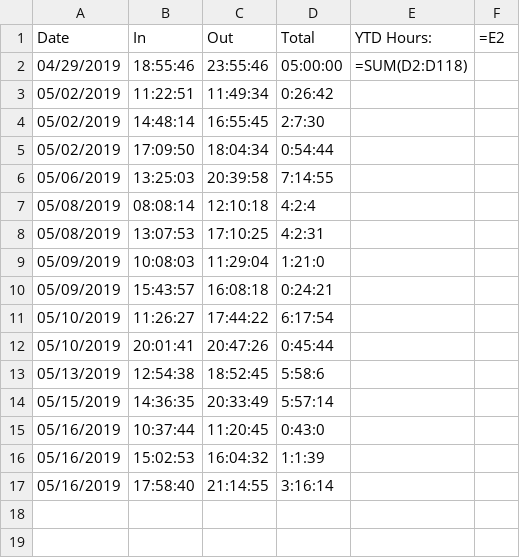
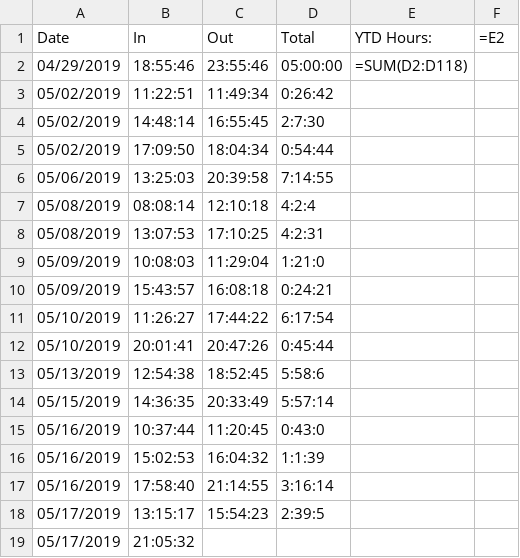
Before and after one commit to cgatrell/time_punch, a CSV file: spring2019_497RSheet1.csv, drawn as a sheet.

Commit message:
booting to windows, clock out on work comp

```diff
--- a/spring2019_497RSheet1.csv
+++ b/spring2019_497RSheet1.csv
@@ -17 +17,3 @@ Date,In,Out,Total,YTD Hours:,=E2
 05/16/2019,17:58:40,21:14:55,3:16:14,,
+05/17/2019,13:15:17,15:54:23,2:39:5,,
+05/17/2019,21:05:32,
```
